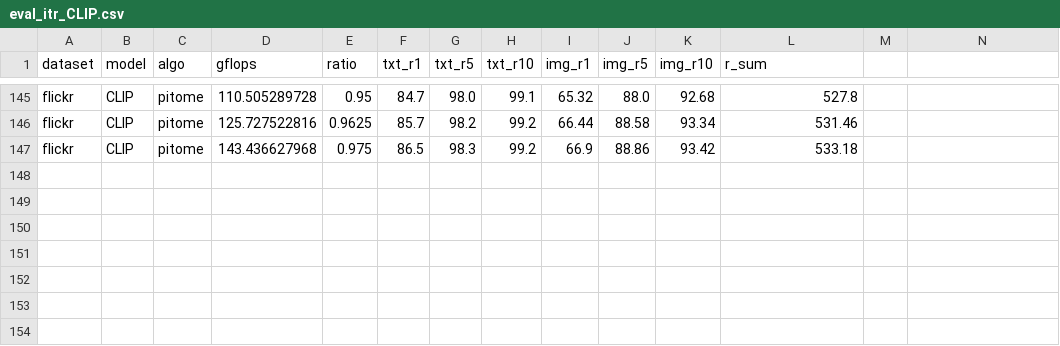
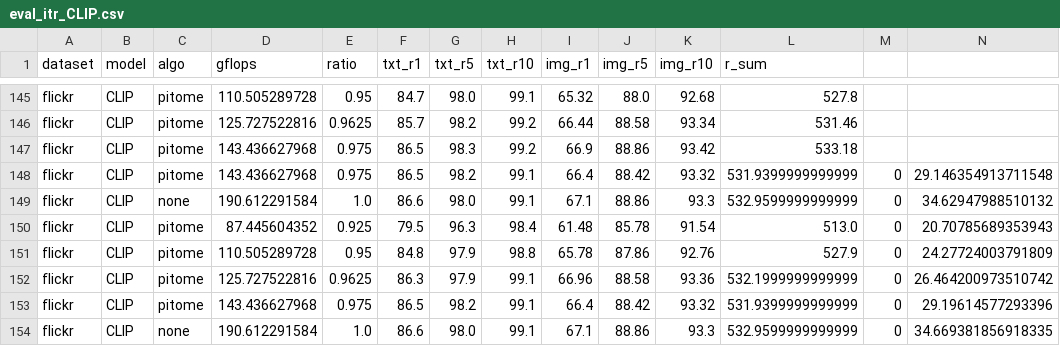
Before and after one commit to hchautran/PiToMe, a CSV file: eval_itr_CLIP.csv, drawn as a sheet; only a part is shown, gaps mark what is left out; the diff names each change by its address in the sheet, - before the commit and + after, or states it on an @@ line.

```diff
--- a/eval_itr_CLIP.csv
+++ b/eval_itr_CLIP.csv
+row 148: flickr | CLIP | pitome | 143.436627968 | 0.975 | 86.5 | 98.2 | 99.1 | 66.4 | 88.42 | 93.32 | 531.9399999999999 | 0 | 29.146354913711548
+row 149: flickr | CLIP | none | 190.612291584 | 1.0 | 86.6 | 98.0 | 99.1 | 67.1 | 88.86 | 93.3 | 532.9599999999999 | 0 | 34.62947988510132
+row 150: flickr | CLIP | pitome | 87.445604352 | 0.925 | 79.5 | 96.3 | 98.4 | 61.48 | 85.78 | 91.54 | 513.0 | 0 | 20.70785689353943
+row 151: flickr | CLIP | pitome | 110.505289728 | 0.95 | 84.8 | 97.9 | 98.8 | 65.78 | 87.86 | 92.76 | 527.9 | 0 | 24.27724003791809
+row 152: flickr | CLIP | pitome | 125.727522816 | 0.9625 | 86.3 | 97.9 | 99.1 | 66.96 | 88.58 | 93.36 | 532.1999999999999 | 0 | 26.464200973510742
+row 153: flickr | CLIP | pitome | 143.436627968 | 0.975 | 86.5 | 98.2 | 99.1 | 66.4 | 88.42 | 93.32 | 531.9399999999999 | 0 | 29.19614577293396
+row 154: flickr | CLIP | none | 190.612291584 | 1.0 | 86.6 | 98.0 | 99.1 | 67.1 | 88.86 | 93.3 | 532.9599999999999 | 0 | 34.669381856918335
```
Also changed, not shown: 11 other files.
